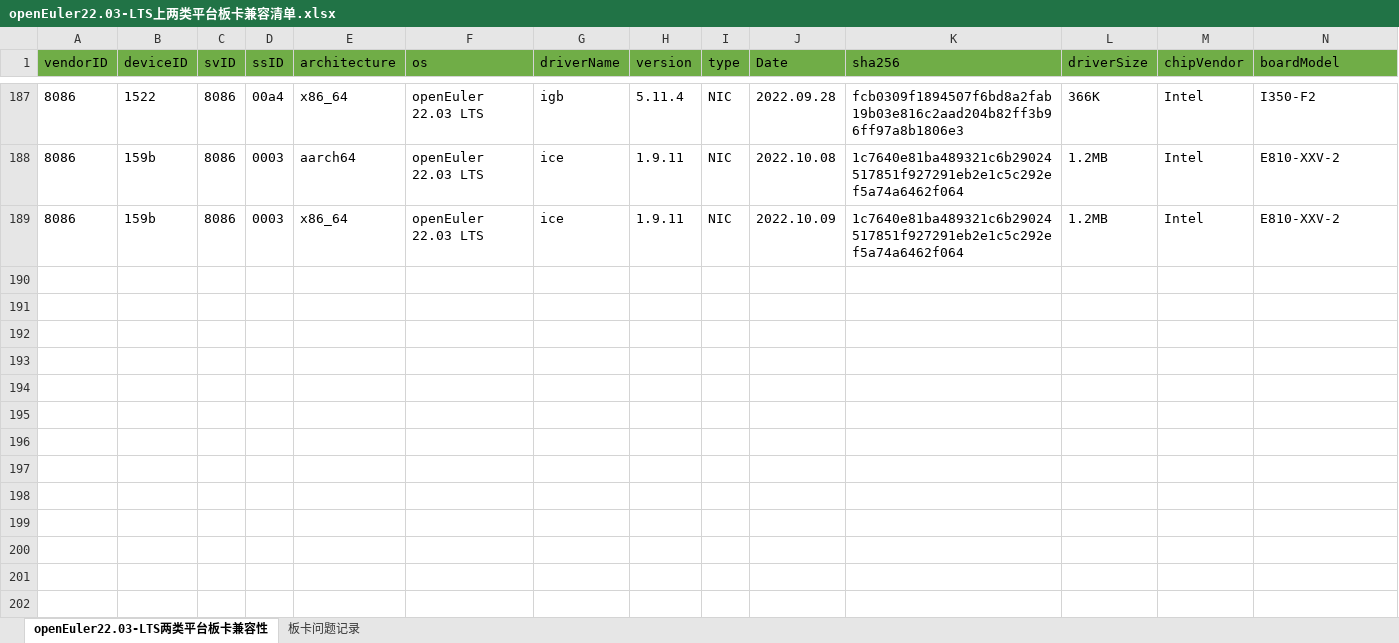
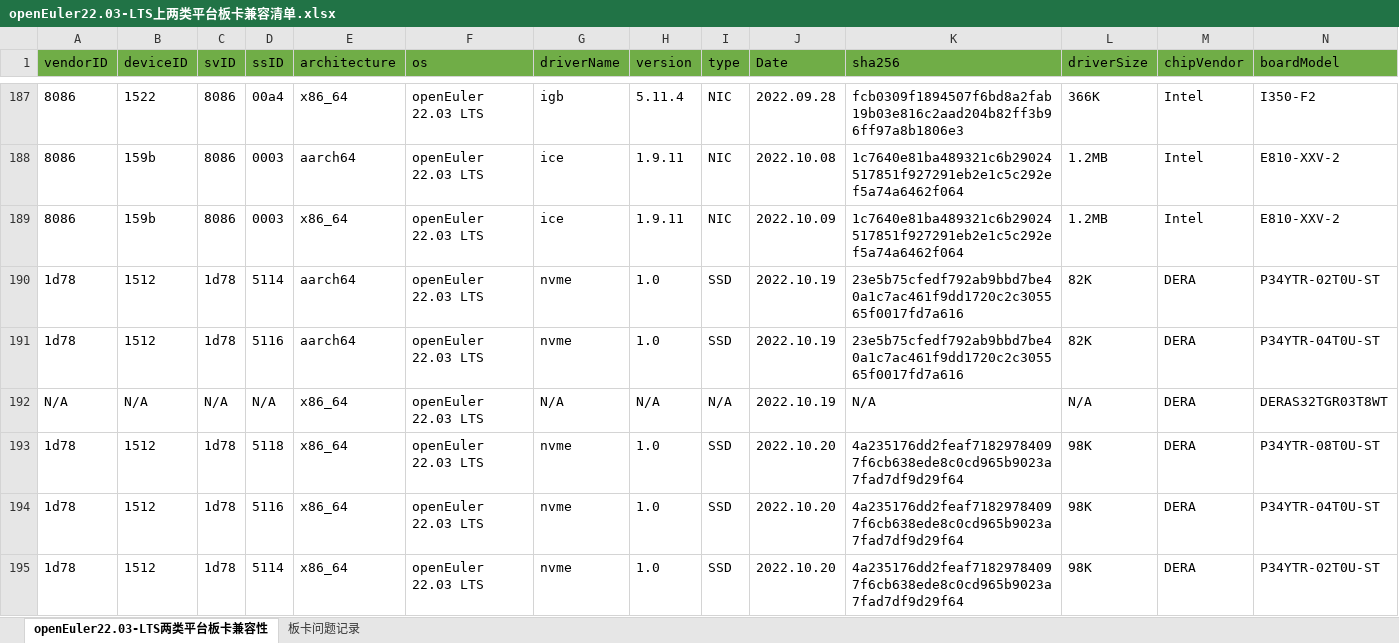
Before and after one commit to tttomorrow/euler-portal, an Excel workbook: data/compatibility/openEuler22.03-LTS上两类平台板卡兼容清单.xlsx, sheet openEuler22.03-LTS两类平台板卡兼容性, drawn as a sheet; only a part is shown, gaps mark what is left out; values as stored, in another font and other column widths than the file's, no borders; rows hold the shown columns only; the diff names each change by its address in the sheet, - before the commit and + after, or states it on an @@ line.

Commit message:
1. add three DERA card info  with openEuler 22.03 LST aarch64 Compatibility test 2. add three Dera NVMe SSD D5427 with openEuler 22.03 LST X86_64 Compatibility test

```diff
--- a/data/compatibility/openEuler22.03-LTS上两类平台板卡兼容清单.xlsx (sheet openEuler22.03-LTS两类平台板卡兼容性)
+++ b/data/compatibility/openEuler22.03-LTS上两类平台板卡兼容清单.xlsx (sheet openEuler22.03-LTS两类平台板卡兼容性)
+row 190: 1d78 | 1512 | 1d78 | 5114 | aarch64 | openEuler 22.03 LTS | nvme | 1.0 | SSD | 2022.10.19 | 23e5b75cfedf792ab9bbd7be40a1c7ac461f9dd1720c2c305565f0017fd7a616 | 82K | DERA | P34YTR-02T0U-ST
+row 191: 1d78 | 1512 | 1d78 | 5116 | aarch64 | openEuler 22.03 LTS | nvme | 1.0 | SSD | 2022.10.19 | 23e5b75cfedf792ab9bbd7be40a1c7ac461f9dd1720c2c305565f0017fd7a616 | 82K | DERA | P34YTR-04T0U-ST
+row 192: N/A | N/A | N/A | N/A | x86_64 | openEuler 22.03 LTS | N/A | N/A | N/A | 2022.10.19 | N/A | N/A | DERA | DERAS32TGR03T8WT
+row 193: 1d78 | 1512 | 1d78 | 5118 | x86_64 | openEuler 22.03 LTS | nvme | 1.0 | SSD | 2022.10.20 | 4a235176dd2feaf71829784097f6cb638ede8c0cd965b9023a7fad7df9d29f64 | 98K | DERA | P34YTR-08T0U-ST
+row 194: 1d78 | 1512 | 1d78 | 5116 | x86_64 | openEuler 22.03 LTS | nvme | 1.0 | SSD | 2022.10.20 | 4a235176dd2feaf71829784097f6cb638ede8c0cd965b9023a7fad7df9d29f64 | 98K | DERA | P34YTR-04T0U-ST
+row 195: 1d78 | 1512 | 1d78 | 5114 | x86_64 | openEuler 22.03 LTS | nvme | 1.0 | SSD | 2022.10.20 | 4a235176dd2feaf71829784097f6cb638ede8c0cd965b9023a7fad7df9d29f64 | 98K | DERA | P34YTR-02T0U-ST
```
Also changed, not shown: 2 other files.
